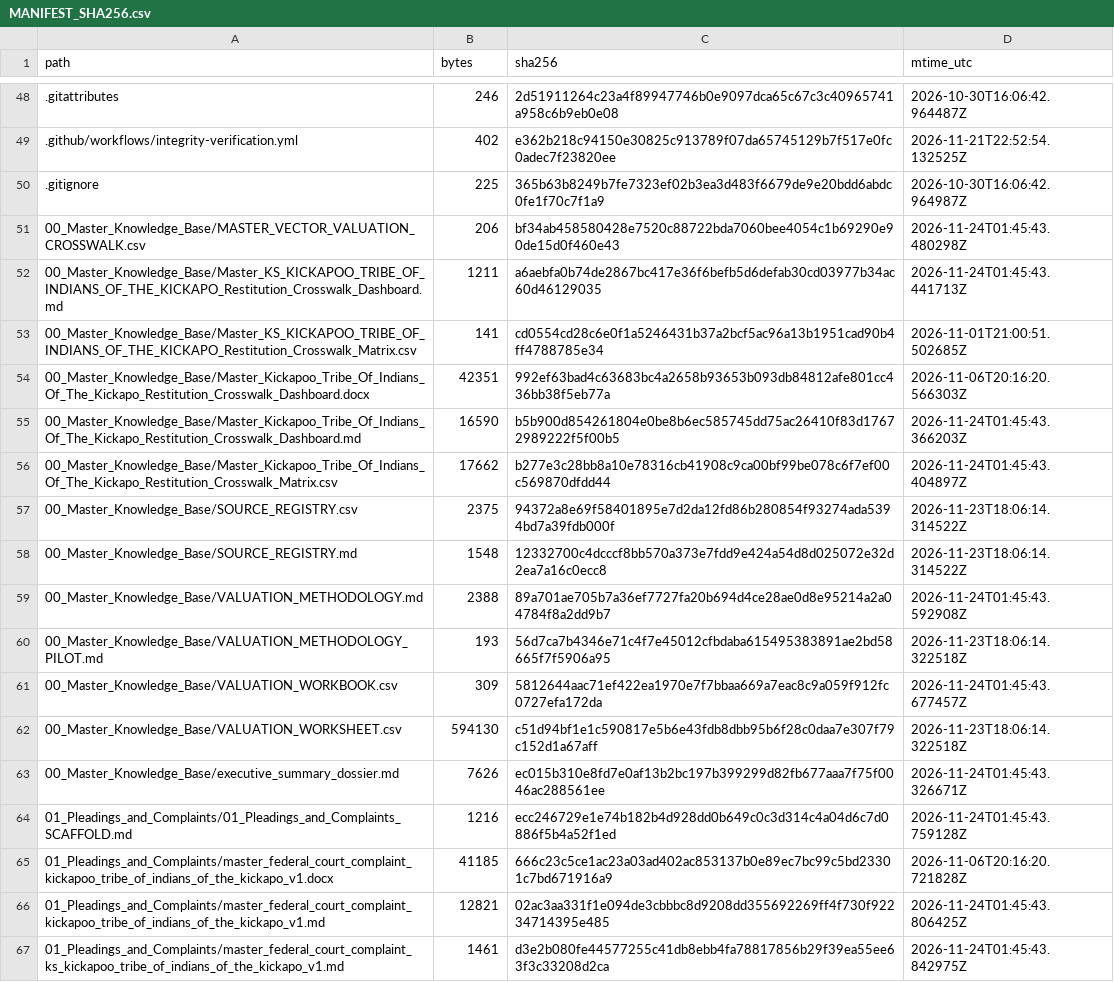
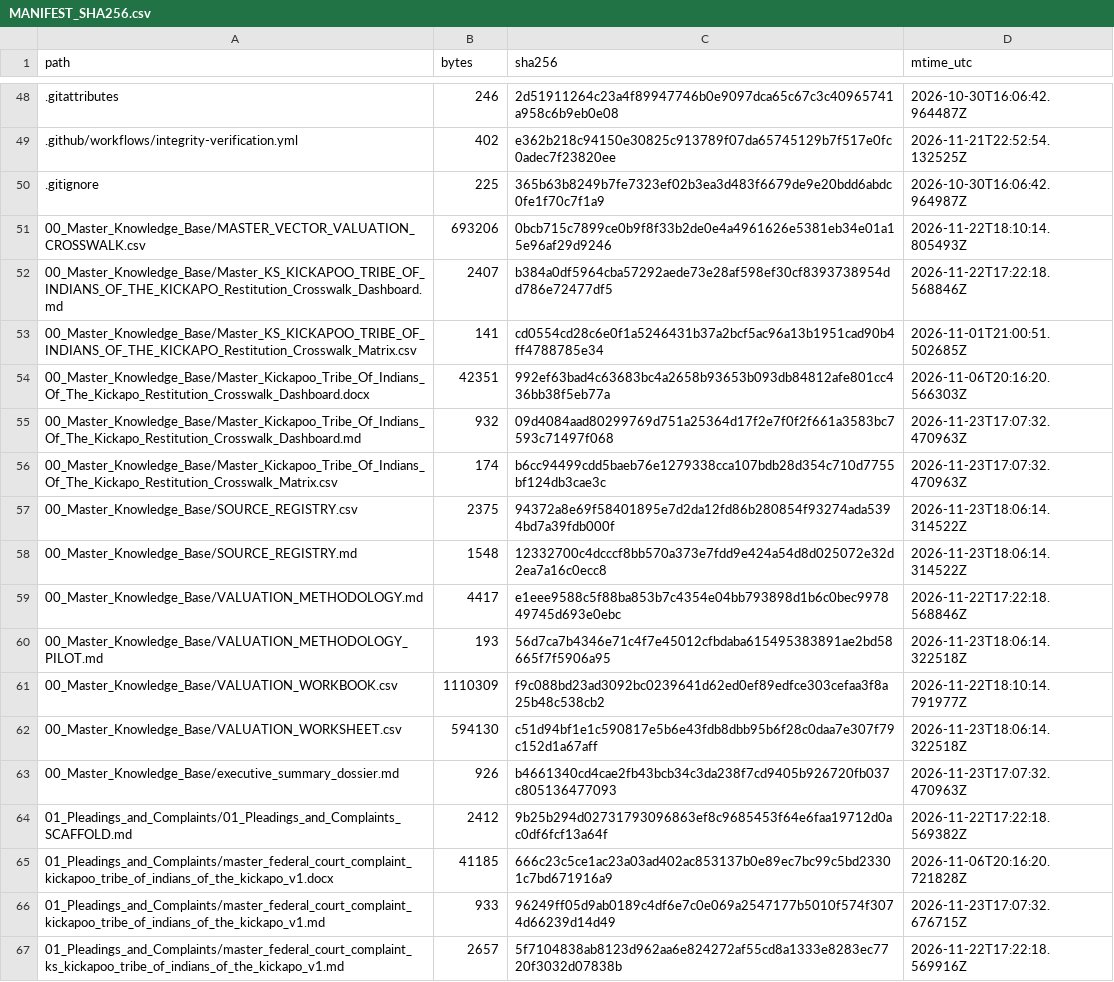
Before and after one commit to GlobalRestitutionAlliance/turtle-island-us-ks-kickapoo-tribe-of-indians-of-the-kickapo-master-litigation, a CSV file: 99_Archives_and_Manifests/MANIFEST_SHA256.csv, drawn as a sheet; only a part is shown, gaps mark what is left out; the diff covers the shown part only.

```diff
--- a/99_Archives_and_Manifests/MANIFEST_SHA256.csv
+++ b/99_Archives_and_Manifests/MANIFEST_SHA256.csv
@@ -50,18 +50,18 @@ path,bytes,sha256,mtime_utc
 .gitignore,225,365b63b8249b7fe7323ef02b3ea3d483f6679de9e20bdd6abdc0fe1f70c7f1a9,2026-10-30T16:06:42.964987Z
-00_Master_Knowledge_Base/MASTER_VECTOR_VALUATION_CROSSWALK.csv,206,bf34ab458580428e7520c88722bda7060bee4054c1b69290e90de15d0f460e43,2026-11-24T01:45:43.480298Z
-00_Master_Knowledge_Base/Master_KS_KICKAPOO_TRIBE_OF_INDIANS_OF_THE_KICKAPO_Restitution_Crosswalk_Dashboard.md,1211,a6aebfa0b74de2867bc417e36f6befb5d6defab30cd03977b34ac60d46129035,2026-11-24T01:45:43.441713Z
+00_Master_Knowledge_Base/MASTER_VECTOR_VALUATION_CROSSWALK.csv,693206,0bcb715c7899ce0b9f8f33b2de0e4a4961626e5381eb34e01a15e96af29d9246,2026-11-22T18:10:14.805493Z
+00_Master_Knowledge_Base/Master_KS_KICKAPOO_TRIBE_OF_INDIANS_OF_THE_KICKAPO_Restitution_Crosswalk_Dashboard.md,2407,b384a0df5964cba57292aede73e28af598ef30cf8393738954dd786e72477df5,2026-11-22T17:22:18.568846Z
 00_Master_Knowledge_Base/Master_KS_KICKAPOO_TRIBE_OF_INDIANS_OF_THE_KICKAPO_Restitution_Crosswalk_Matrix.csv,141,cd0554cd28c6e0f1a5246431b37a2bcf5ac96a13b1951cad90b4ff4788785e34,2026-11-01T21:00:51.502685Z
 00_Master_Knowledge_Base/Master_Kickapoo_Tribe_Of_Indians_Of_The_Kickapo_Restitution_Crosswalk_Dashboard.docx,42351,992ef63bad4c63683bc4a2658b93653b093db84812afe801cc436bb38f5eb77a,2026-11-06T20:16:20.566303Z
-00_Master_Knowledge_Base/Master_Kickapoo_Tribe_Of_Indians_Of_The_Kickapo_Restitution_Crosswalk_Dashboard.md,16590,b5b900d854261804e0be8b6ec585745dd75ac26410f83d17672989222f5f00b5,2026-11-24T01:45:43.366203Z
-00_Master_Knowledge_Base/Master_Kickapoo_Tribe_Of_Indians_Of_The_Kickapo_Restitution_Crosswalk_Matrix.csv,17662,b277e3c28bb8a10e78316cb41908c9ca00bf99be078c6f7ef00c569870dfdd44,2026-11-24T01:45:43.404897Z
+00_Master_Knowledge_Base/Master_Kickapoo_Tribe_Of_Indians_Of_The_Kickapo_Restitution_Crosswalk_Dashboard.md,932,09d4084aad80299769d751a25364d17f2e7f0f2f661a3583bc7593c71497f068,2026-11-23T17:07:32.470963Z
+00_Master_Knowledge_Base/Master_Kickapoo_Tribe_Of_Indians_Of_The_Kickapo_Restitution_Crosswalk_Matrix.csv,174,b6cc94499cdd5baeb76e1279338cca107bdb28d354c710d7755bf124db3cae3c,2026-11-23T17:07:32.470963Z
 00_Master_Knowledge_Base/SOURCE_REGISTRY.csv,2375,94372a8e69f58401895e7d2da12fd86b280854f93274ada5394bd7a39fdb000f,2026-11-23T18:06:14.314522Z
 00_Master_Knowledge_Base/SOURCE_REGISTRY.md,1548,12332700c4dcccf8bb570a373e7fdd9e424a54d8d025072e32d2ea7a16c0ecc8,2026-11-23T18:06:14.314522Z
-00_Master_Knowledge_Base/VALUATION_METHODOLOGY.md,2388,89a701ae705b7a36ef7727fa20b694d4ce28ae0d8e95214a2a04784f8a2dd9b7,2026-11-24T01:45:43.592908Z
+00_Master_Knowledge_Base/VALUATION_METHODOLOGY.md,4417,e1eee9588c5f88ba853b7c4354e04bb793898d1b6c0bec997849745d693e0ebc,2026-11-22T17:22:18.568846Z
 00_Master_Knowledge_Base/VALUATION_METHODOLOGY_PILOT.md,193,56d7ca7b4346e71c4f7e45012cfbdaba615495383891ae2bd58665f7f5906a95,2026-11-23T18:06:14.322518Z
-00_Master_Knowledge_Base/VALUATION_WORKBOOK.csv,309,5812644aac71ef422ea1970e7f7bbaa669a7eac8c9a059f912fc0727efa172da,2026-11-24T01:45:43.677457Z
+00_Master_Knowledge_Base/VALUATION_WORKBOOK.csv,1110309,f9c088bd23ad3092bc0239641d62ed0ef89edfce303cefaa3f8a25b48c538cb2,2026-11-22T18:10:14.791977Z
 00_Master_Knowledge_Base/VALUATION_WORKSHEET.csv,594130,c51d94bf1e1c590817e5b6e43fdb8dbb95b6f28c0daa7e307f79c152d1a67aff,2026-11-23T18:06:14.322518Z
-00_Master_Knowledge_Base/executive_summary_dossier.md,7626,ec015b310e8fd7e0af13b2bc197b399299d82fb677aaa7f75f0046ac288561ee,2026-11-24T01:45:43.326671Z
-01_Pleadings_and_Complaints/01_Pleadings_and_Complaints_SCAFFOLD.md,1216,ecc246729e1e74b182b4d928dd0b649c0c3d314c4a04d6c7d0886f5b4a52f1ed,2026-11-24T01:45:43.759128Z
+00_Master_Knowledge_Base/executive_summary_dossier.md,926,b4661340cd4cae2fb43bcb34c3da238f7cd9405b926720fb037c805136477093,2026-11-23T17:07:32.470963Z
+01_Pleadings_and_Complaints/01_Pleadings_and_Complaints_SCAFFOLD.md,2412,9b25b294d02731793096863ef8c9685453f64e6faa19712d0ac0df6fcf13a64f,2026-11-22T17:22:18.569382Z
 01_Pleadings_and_Complaints/master_federal_court_complaint_kickapoo_tribe_of_indians_of_the_kickapo_v1.docx,41185,666c23c5ce1ac23a03ad402ac853137b0e89ec7bc99c5bd23301c7bd671916a9,2026-11-06T20:16:20.721828Z
-01_Pleadings_and_Complaints/master_federal_court_complaint_kickapoo_tribe_of_indians_of_the_kickapo_v1.md,12821,02ac3aa331f1e094de3cbbbc8d9208dd355692269ff4f730f92234714395e485,2026-11-24T01:45:43.806425Z
-01_Pleadings_and_Complaints/master_federal_court_complaint_ks_kickapoo_tribe_of_indians_of_the_kickapo_v1.md,1461,d3e2b080fe44577255c41db8ebb4fa78817856b29f39ea55ee63f3c33208d2ca,2026-11-24T01:45:43.842975Z
+01_Pleadings_and_Complaints/master_federal_court_complaint_kickapoo_tribe_of_indians_of_the_kickapo_v1.md,933,96249ff05d9ab0189c4df6e7c0e069a2547177b5010f574f3074d66239d14d49,2026-11-23T17:07:32.676715Z
+01_Pleadings_and_Complaints/master_federal_court_complaint_ks_kickapoo_tribe_of_indians_of_the_kickapo_v1.md,2657,5f7104838ab8123d962aa6e824272af55cd8a1333e8283ec7720f3032d07838b,2026-11-22T17:22:18.569916Z
```
Also changed, not shown: 80 edited cells elsewhere in this file, 37 other files.
